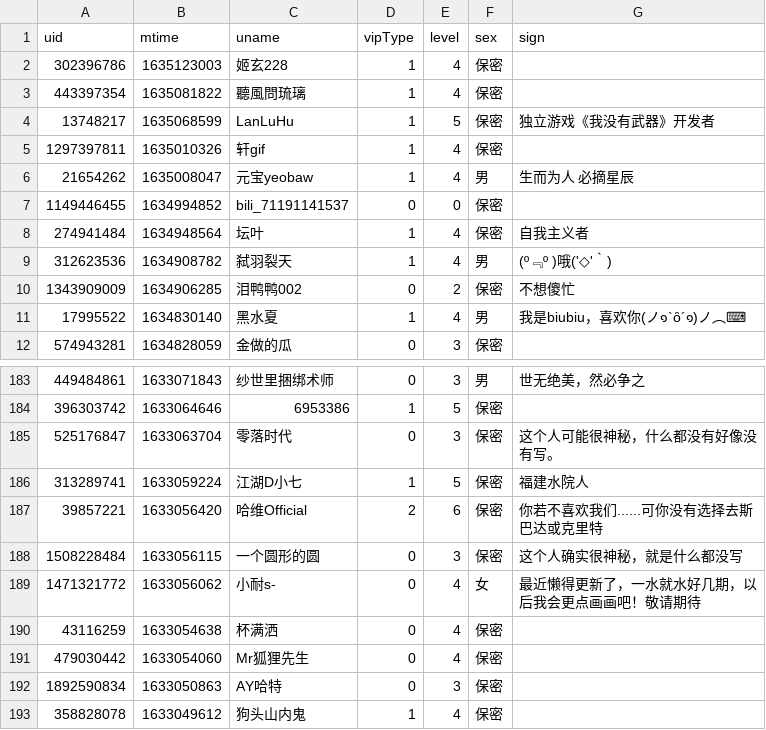
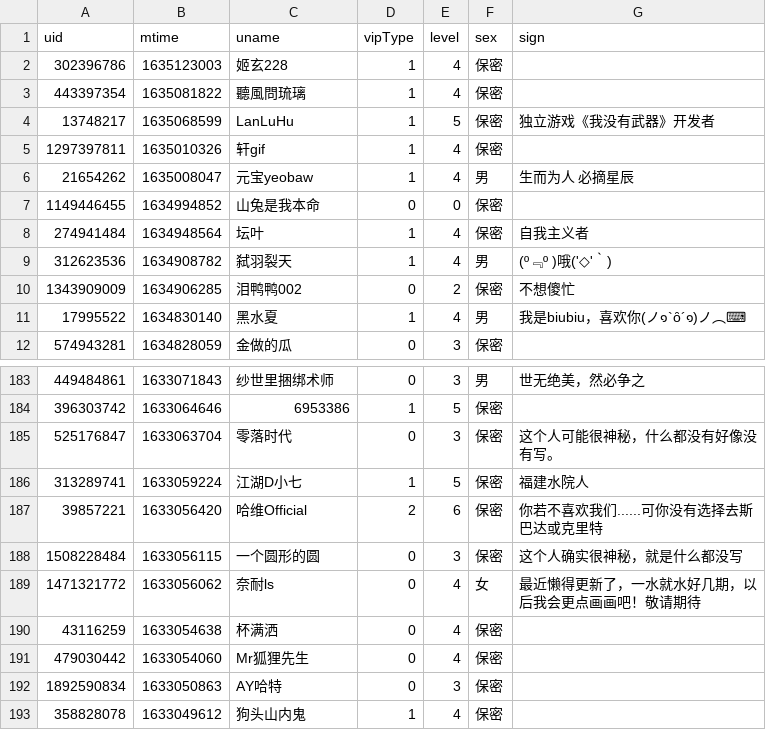
Before and after one commit to Brx86/web, a CSV file: 25773550/Ayatale.csv, drawn as a sheet; only a part is shown, gaps mark what is left out.

```diff
--- a/25773550/Ayatale.csv
+++ b/25773550/Ayatale.csv
@@ -6,3 +6,3 @@ uid,mtime,uname,vipType,level,sex,sign
 21654262,1635008047,元宝yeobaw,1,4,男,生而为人 必摘星辰
-1149446455,1634994852,bili_71191141537,0,0,保密,
+1149446455,1634994852,山兔是我本命,0,0,保密,
 274941484,1634948564,坛叶,1,4,保密,自我主义者
@@ -188,3 +188,3 @@ uid,mtime,uname,vipType,level,sex,sign
 1508228484,1633056115,一个圆形的圆,0,3,保密,这个人确实很神秘，就是什么都没写
-1471321772,1633056062,小耐s-,0,4,女,最近懒得更新了，一水就水好几期，以后我会更点画画吧！敬请期待
+1471321772,1633056062,奈耐ls,0,4,女,最近懒得更新了，一水就水好几期，以后我会更点画画吧！敬请期待
 43116259,1633054638,杯满洒,0,4,保密,
```
Also changed, not shown: 172809260/晨露ZLQ.csv, 439916362/朝色泛起之际_.csv, 3 other files.
